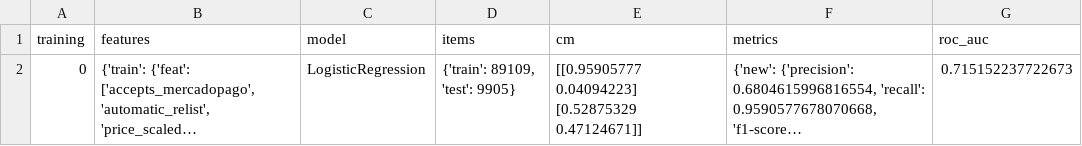
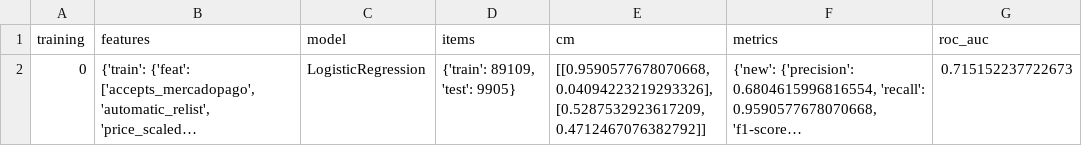
Before and after one commit to MLsound/mercadolibre-new-used-prediction, a CSV file: data/train_logs.csv, drawn as a sheet; long unchanged cells end in …; ↵ is a line break in a cell; the diff names each change by its address in the sheet, - before the commit and + after, or states it on an @@ line.

Commit message:
Fix: Format for CM logging
CM was wrongly stored as an array, not a list, as it was intended.

```diff
--- a/data/train_logs.csv
+++ b/data/train_logs.csv
-E2 (cm): [[0.95905777 0.04094223] ↵ [0.52875329 0.47124671]]
+E2 (cm): [[0.9590577678070668, 0.04094223219293326], [0.5287532923617209, 0.4712467076382792]]
```
Also changed, not shown: 1 other file.
